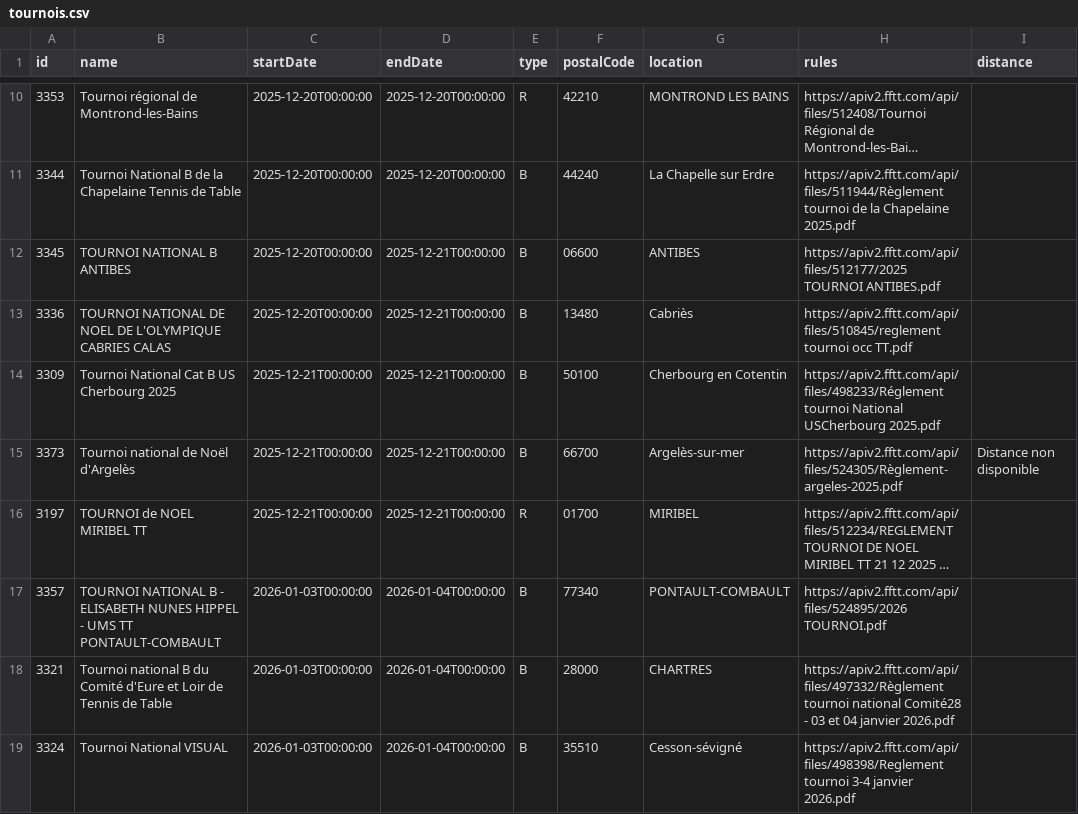
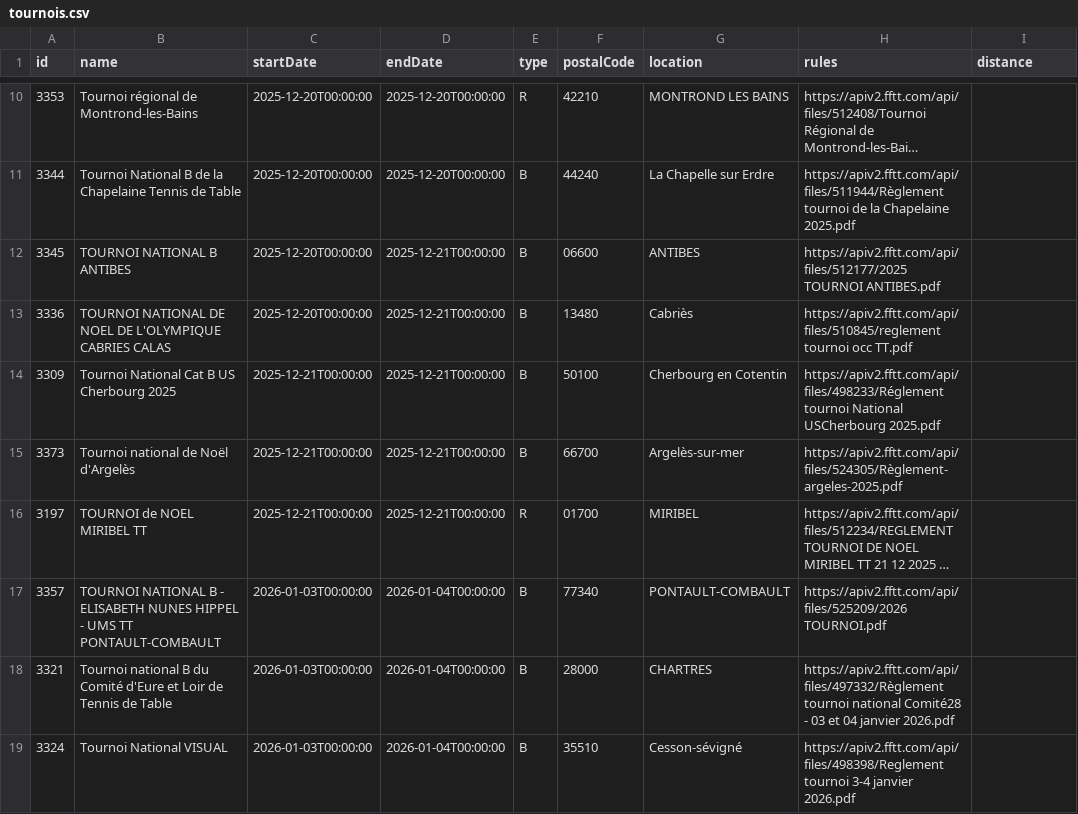
Before and after one commit to dcuenot/scrape_tournaments, a CSV file: csv/tournois.csv, drawn as a sheet; only a part is shown, gaps mark what is left out; long unchanged cells end in …; the diff names each change by its address in the sheet, - before the commit and + after, or states it on an @@ line.

```diff
--- a/csv/tournois.csv
+++ b/csv/tournois.csv
-I15 (distance): Distance non disponible
+I15 (distance): (empty)
-H17 (rules): https://apiv2.fftt.com/api/files/524895/2026 TOURNOI.pdf
+H17 (rules): https://apiv2.fftt.com/api/files/525209/2026 TOURNOI.pdf
```
